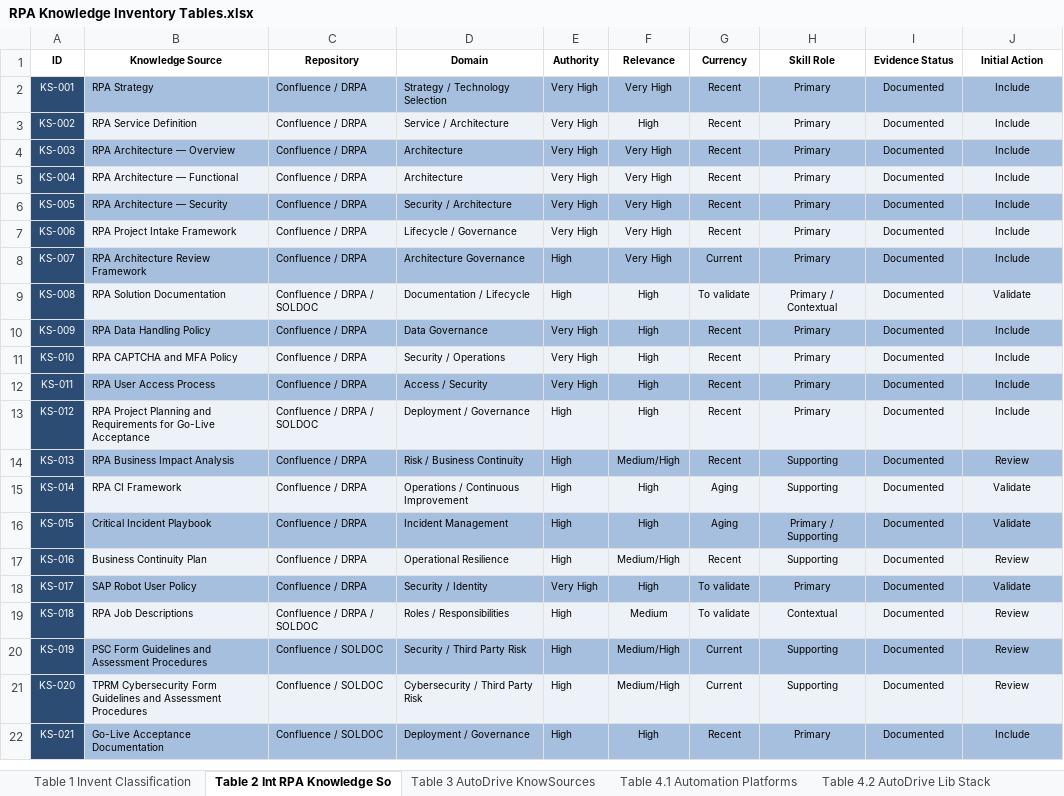
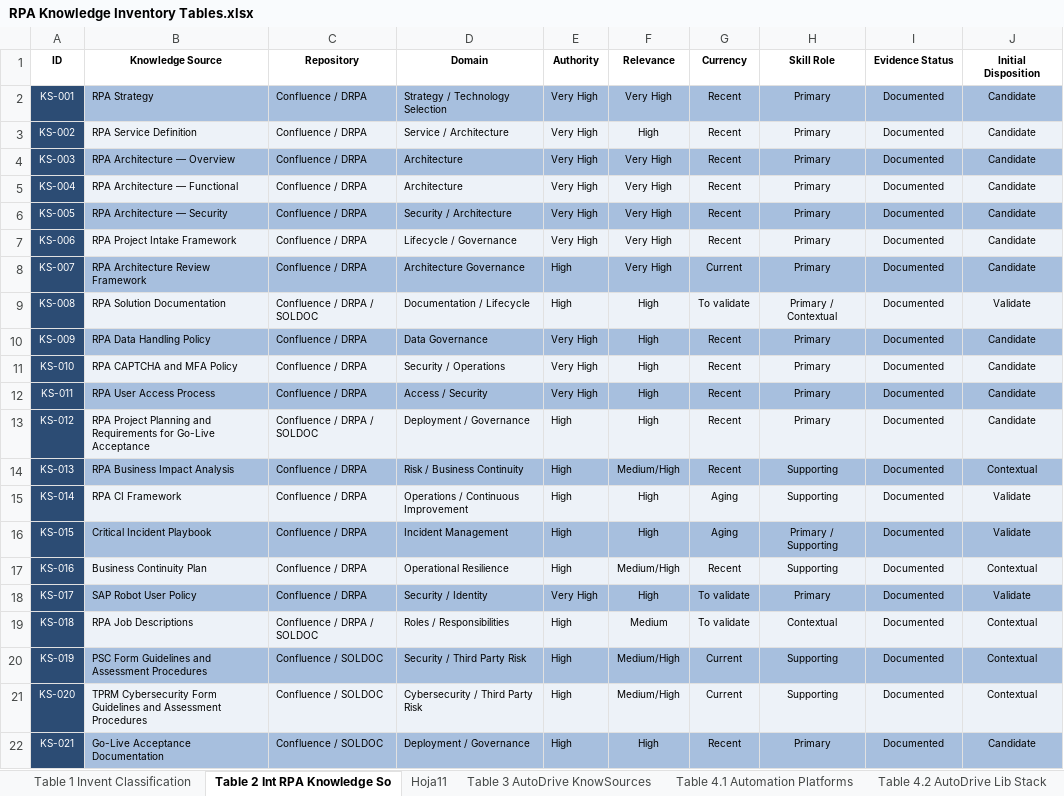
Before and after one commit to juanjorestrepo-inchape/CAPE-RPA-Development-Skill, an Excel workbook: Docs/Excel/RPA Knowledge Inventory Tables.xlsx, sheet Table 2 Int RPA Knowledge So, drawn as a sheet; values as stored, in another font and other column widths than the file's, no borders; table styles not drawn; the diff names each change by its address in the sheet, - before the commit and + after, or states it on an @@ line.

```diff
--- a/Docs/Excel/RPA Knowledge Inventory Tables.xlsx (sheet Table 2 Int RPA Knowledge So)
+++ b/Docs/Excel/RPA Knowledge Inventory Tables.xlsx (sheet Table 2 Int RPA Knowledge So)
+sheet tab: Hoja11
-J1: Initial Action
+J1: Initial Disposition
-J2:J8 (Initial Disposition): Include
+J2:J8 (Initial Disposition): Candidate
-J10:J13 (Initial Disposition): Include
+J10:J13 (Initial Disposition): Candidate
-J14 (Initial Disposition): Review
+J14 (Initial Disposition): Contextual
-J17 (Initial Disposition): Review
+J17 (Initial Disposition): Contextual
-J19:J21 (Initial Disposition): Review
+J19:J21 (Initial Disposition): Contextual
-J22 (Initial Disposition): Include
+J22 (Initial Disposition): Candidate
```
Also changed, not shown: 17 other files.
